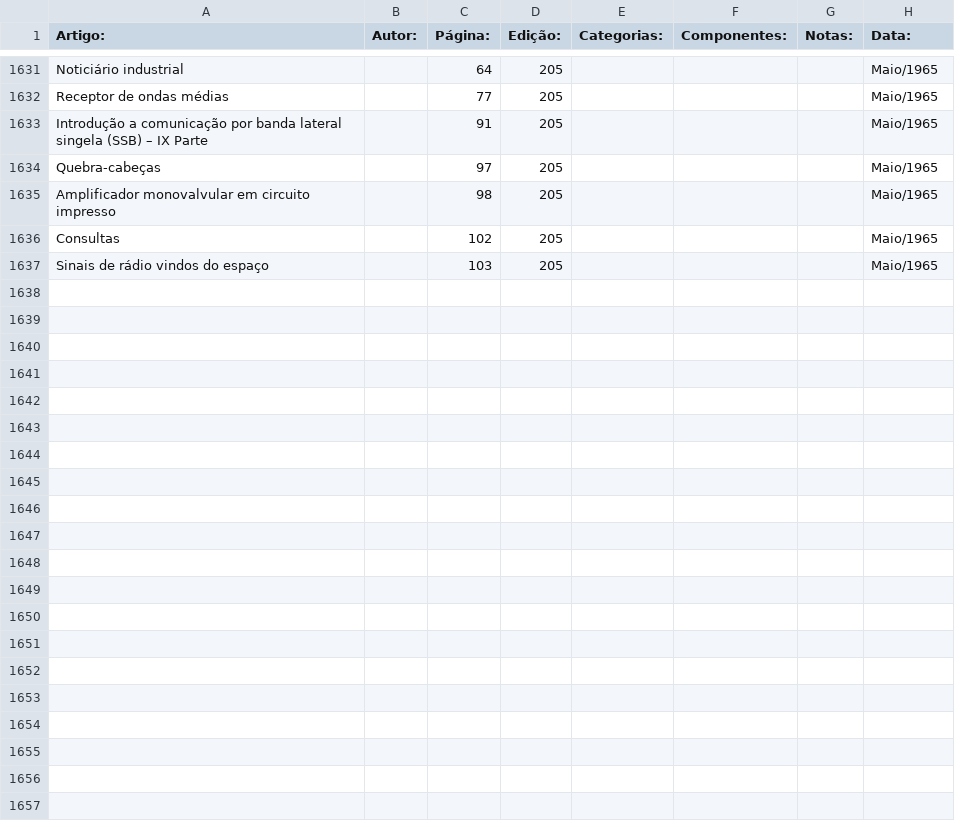
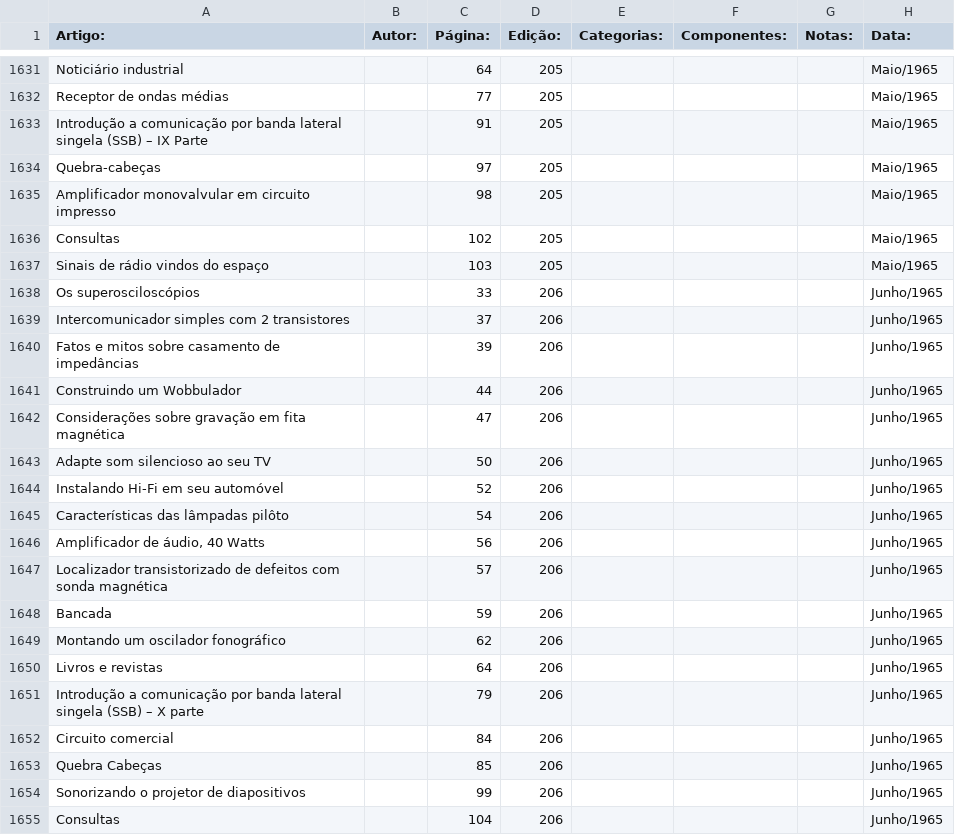
Before and after one commit to Pakequis/Indices_revistas_de_eletronica, a CSV file: Indices/Revista Monitor de Radio e TV.csv, drawn as a sheet; only a part is shown, gaps mark what is left out; the diff names each change by its address in the sheet, - before the commit and + after, or states it on an @@ line.

Commit message:
Update Revista Monitor de Radio e TV.csv
mais uma... em breve novidades

```diff
--- a/Indices/Revista Monitor de Radio e TV.csv
+++ b/Indices/Revista Monitor de Radio e TV.csv
+row 1638: Os superosciloscópios |  | 33 | 206 |  |  |  | Junho/1965
+row 1639: Intercomunicador simples com 2 transistores |  | 37 | 206 |  |  |  | Junho/1965
+row 1640: Fatos e mitos sobre casamento de impedâncias |  | 39 | 206 |  |  |  | Junho/1965
+row 1641: Construindo um Wobbulador |  | 44 | 206 |  |  |  | Junho/1965
+row 1642: Considerações sobre gravação em fita magnética |  | 47 | 206 |  |  |  | Junho/1965
+row 1643: Adapte som silencioso ao seu TV |  | 50 | 206 |  |  |  | Junho/1965
+row 1644: Instalando Hi-Fi em seu automóvel |  | 52 | 206 |  |  |  | Junho/1965
+row 1645: Características das lâmpadas pilôto |  | 54 | 206 |  |  |  | Junho/1965
+row 1646: Amplificador de áudio, 40 Watts |  | 56 | 206 |  |  |  | Junho/1965
+row 1647: Localizador transistorizado de defeitos com sonda magnética |  | 57 | 206 |  |  |  | Junho/1965
+row 1648: Bancada |  | 59 | 206 |  |  |  | Junho/1965
+row 1649: Montando um oscilador fonográfico |  | 62 | 206 |  |  |  | Junho/1965
+row 1650: Livros e revistas |  | 64 | 206 |  |  |  | Junho/1965
+row 1651: Introdução a comunicação por banda lateral singela (SSB) – X parte |  | 79 | 206 |  |  |  | Junho/1965
+row 1652: Circuito comercial |  | 84 | 206 |  |  |  | Junho/1965
+row 1653: Quebra Cabeças |  | 85 | 206 |  |  |  | Junho/1965
+row 1654: Sonorizando o projetor de diapositivos |  | 99 | 206 |  |  |  | Junho/1965
+row 1655: Consultas |  | 104 | 206 |  |  |  | Junho/1965
```
